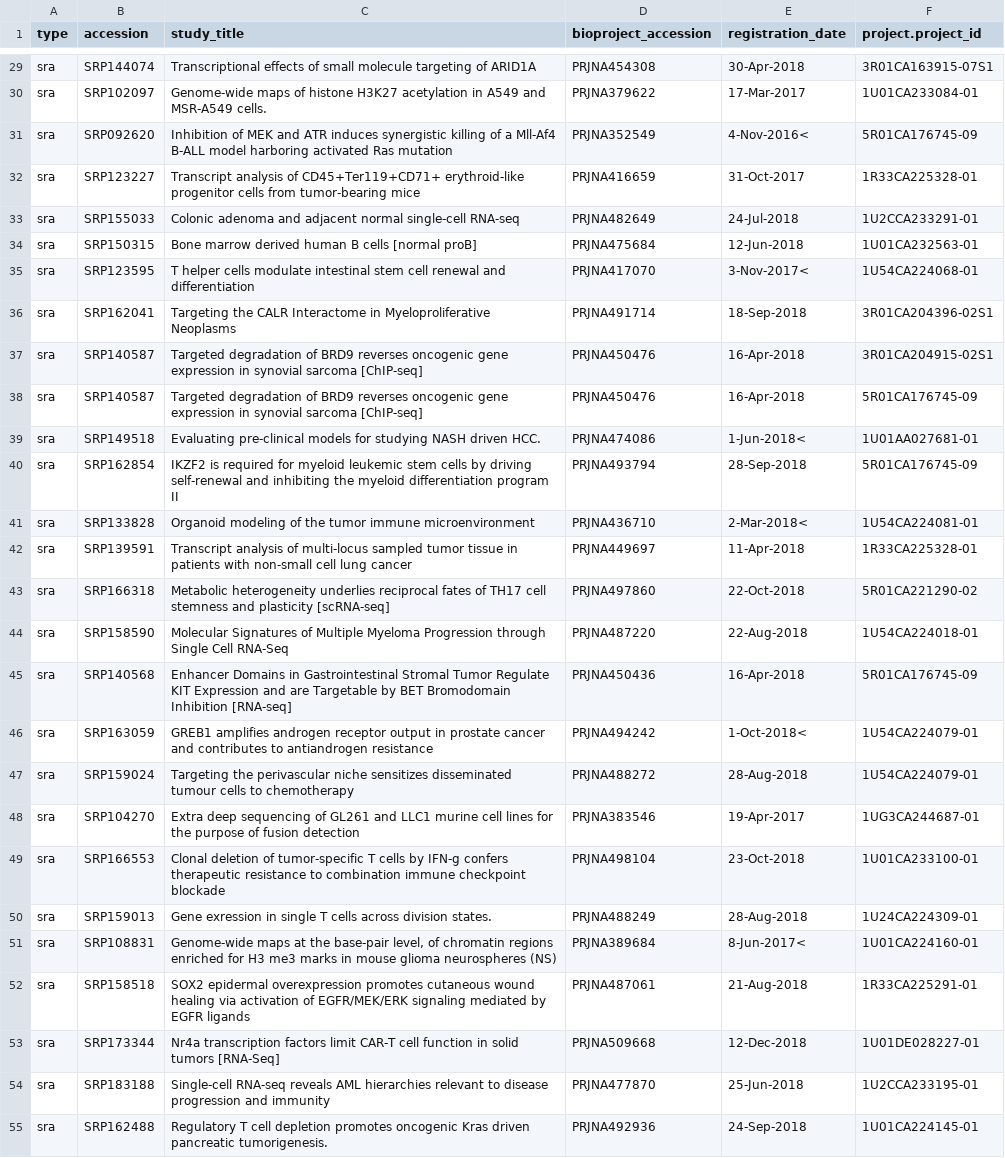
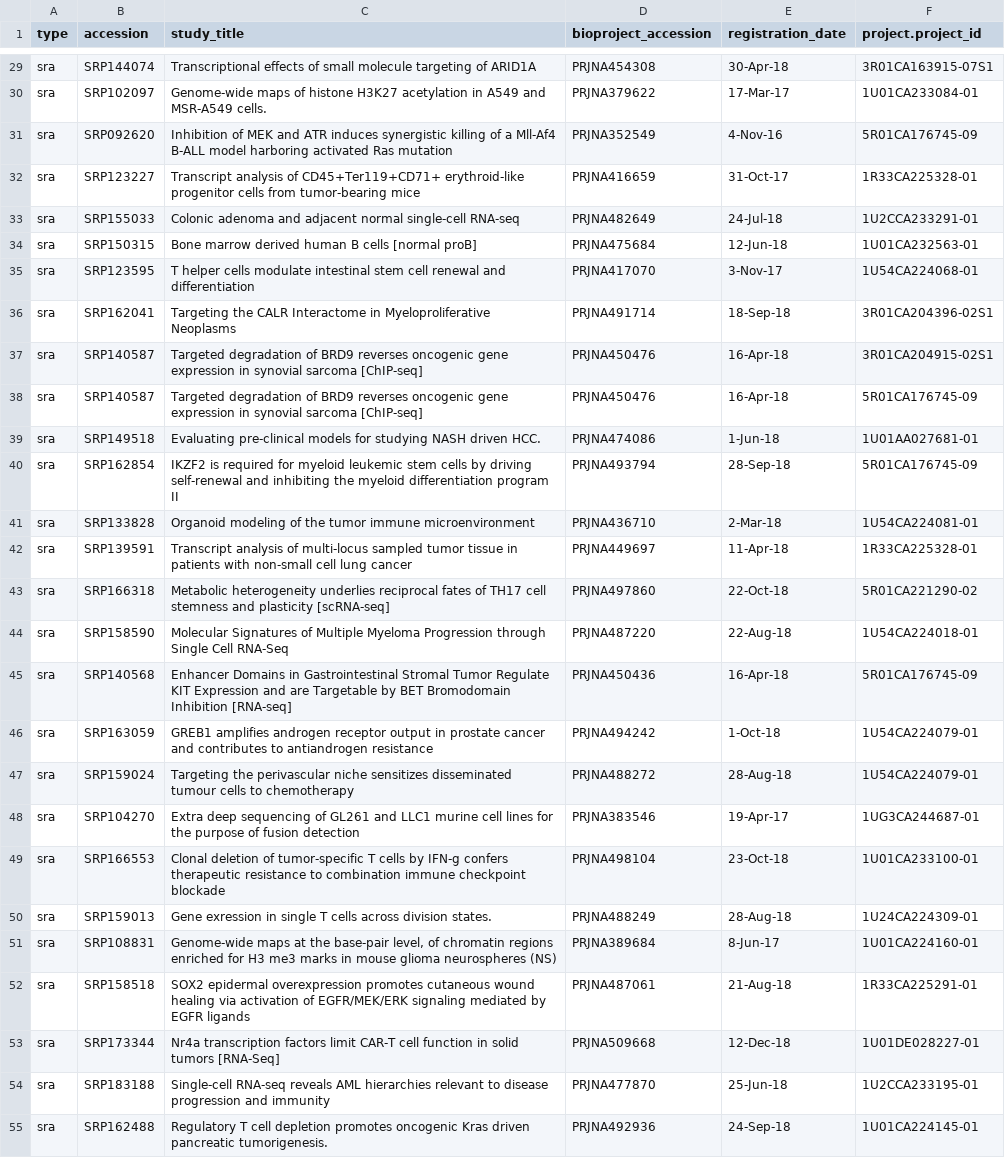
Before and after one commit to CBIIT/INS-ETL, a TSV file: data/sra.tsv, drawn as a sheet; only a part is shown, gaps mark what is left out; the diff covers the shown part only; the diff names each change by its address in the sheet, - before the commit and + after, or states it on an @@ line.

```diff
--- a/data/sra.tsv
+++ b/data/sra.tsv
-E29 (registration_date): 30-Apr-2018
+E29 (registration_date): 30-Apr-18
-E30 (registration_date): 17-Mar-2017
+E30 (registration_date): 17-Mar-17
-E31 (registration_date): 4-Nov-2016<
+E31 (registration_date): 4-Nov-16
-E32 (registration_date): 31-Oct-2017
+E32 (registration_date): 31-Oct-17
-E33 (registration_date): 24-Jul-2018
+E33 (registration_date): 24-Jul-18
-E34 (registration_date): 12-Jun-2018
+E34 (registration_date): 12-Jun-18
-E35 (registration_date): 3-Nov-2017<
+E35 (registration_date): 3-Nov-17
-E36 (registration_date): 18-Sep-2018
+E36 (registration_date): 18-Sep-18
-E37:E38 (registration_date): 16-Apr-2018
+E37:E38 (registration_date): 16-Apr-18
-E39 (registration_date): 1-Jun-2018<
+E39 (registration_date): 1-Jun-18
-E40 (registration_date): 28-Sep-2018
+E40 (registration_date): 28-Sep-18
-E41 (registration_date): 2-Mar-2018<
+E41 (registration_date): 2-Mar-18
-E42 (registration_date): 11-Apr-2018
+E42 (registration_date): 11-Apr-18
-E43 (registration_date): 22-Oct-2018
+E43 (registration_date): 22-Oct-18
-E44 (registration_date): 22-Aug-2018
+E44 (registration_date): 22-Aug-18
-E45 (registration_date): 16-Apr-2018
+E45 (registration_date): 16-Apr-18
-E46 (registration_date): 1-Oct-2018<
+E46 (registration_date): 1-Oct-18
-E47 (registration_date): 28-Aug-2018
+E47 (registration_date): 28-Aug-18
-E48 (registration_date): 19-Apr-2017
+E48 (registration_date): 19-Apr-17
-E49 (registration_date): 23-Oct-2018
+E49 (registration_date): 23-Oct-18
-E50 (registration_date): 28-Aug-2018
+E50 (registration_date): 28-Aug-18
-E51 (registration_date): 8-Jun-2017<
+E51 (registration_date): 8-Jun-17
-E52 (registration_date): 21-Aug-2018
+E52 (registration_date): 21-Aug-18
-E53 (registration_date): 12-Dec-2018
+E53 (registration_date): 12-Dec-18
-E54 (registration_date): 25-Jun-2018
+E54 (registration_date): 25-Jun-18
-E55 (registration_date): 24-Sep-2018
+E55 (registration_date): 24-Sep-18
```
Also changed, not shown: 141 edited cells elsewhere in this file, data/program.tsv, 3 other files.
